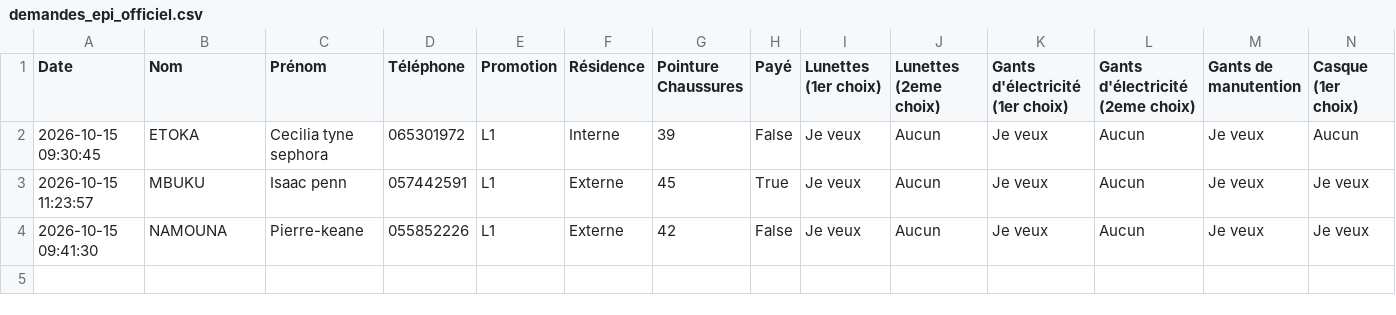
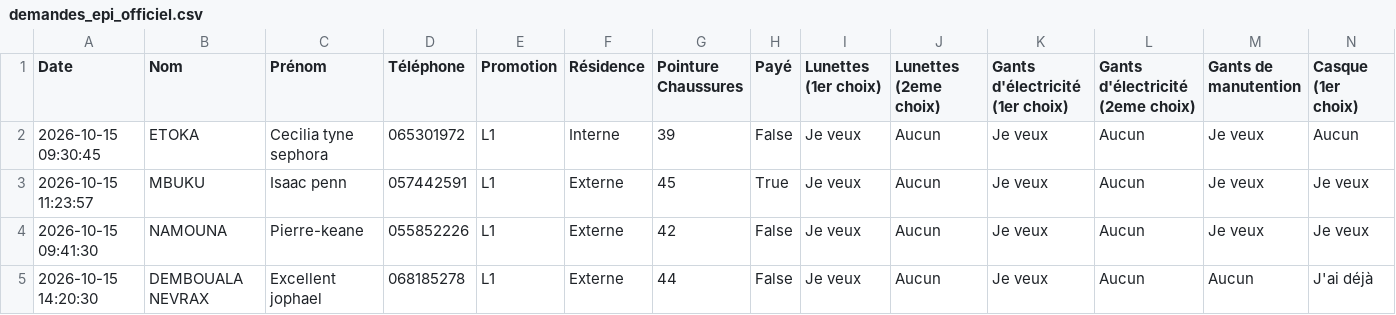
Before and after one commit to ombeandongaseth-ops/EPI-L1, a CSV file: demandes_epi_officiel.csv, drawn as a sheet; only a part is shown; rows hold the shown columns only; the diff names each change by its address in the sheet, - before the commit and + after, or states it on an @@ line.

Commit message:
Mise à jour automatique des données EPI

```diff
--- a/demandes_epi_officiel.csv
+++ b/demandes_epi_officiel.csv
+row 5: 2026-10-15 14:20:30 | DEMBOUALA NEVRAX | Excellent jophael | 068185278 | L1 | Externe | 44 | False | Je veux | Aucun | Je veux | Aucun | Aucun | J'ai déjà
```
